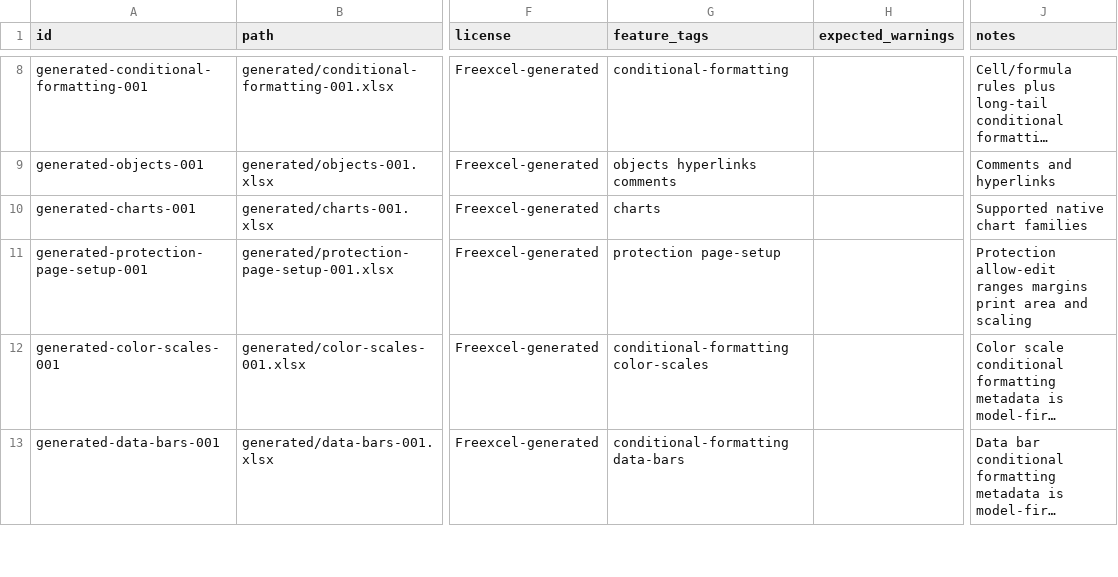
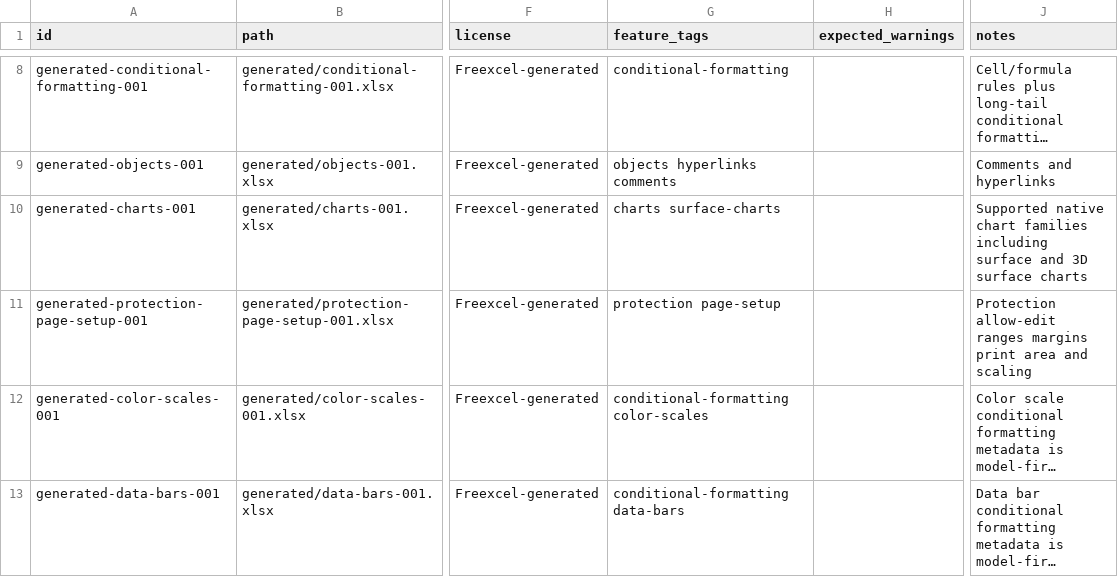
Before and after one commit to tony-xmelon/Freexcel, a CSV file: Freexcel/test-corpus/manifest.csv, drawn as a sheet; only a part is shown, gaps mark what is left out; long unchanged cells end in …; the diff names each change by its address in the sheet, - before the commit and + after, or states it on an @@ line.

Commit message:
Add surface chart corpus coverage

```diff
--- a/Freexcel/test-corpus/manifest.csv
+++ b/Freexcel/test-corpus/manifest.csv
-G10 (feature_tags): charts
+G10 (feature_tags): charts surface-charts
-J10 (notes): …chart families
+J10 (notes): …chart families including surface and 3D surface charts
```
Also changed, not shown: 3 other files.
